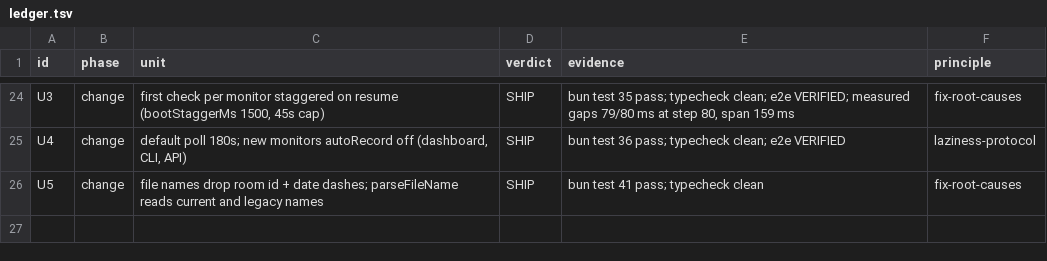
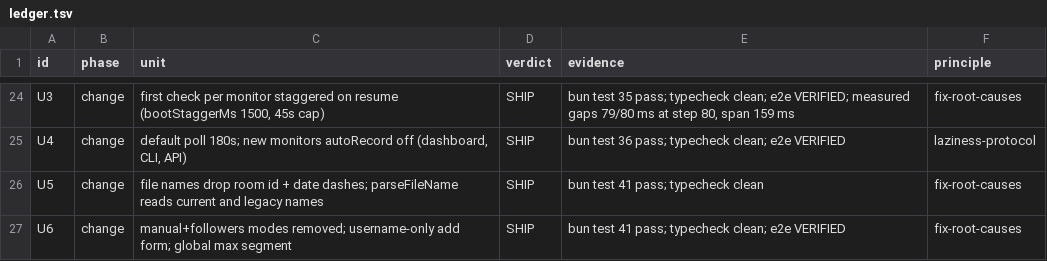
Before and after one commit to zfadhli/tokweb, a TSV file: .crew/ledger.tsv, drawn as a sheet; only a part is shown, gaps mark what is left out.

Commit message:
refactor!: single automatic mode and username-only add form
- remove manual and followers modes, -mode flag, followers resolver
- strip retired mode key from stored monitors on load
- add Settings.defaultMaxDurationSec for the removed per-add options
- dashboard add form now only takes a username

```diff
--- a/.crew/ledger.tsv
+++ b/.crew/ledger.tsv
@@ -26 +26,2 @@ U4	change	default poll 180s; new monitors autoRecord off (dashboard, CLI, API)	S
 U5	change	file names drop room id + date dashes; parseFileName reads current and legacy names	SHIP	bun test 41 pass; typecheck clean	fix-root-causes
+U6	change	manual+followers modes removed; username-only add form; global max segment	SHIP	bun test 41 pass; typecheck clean; e2e VERIFIED	fix-root-causes
```
Also changed, not shown: 16 other files.
